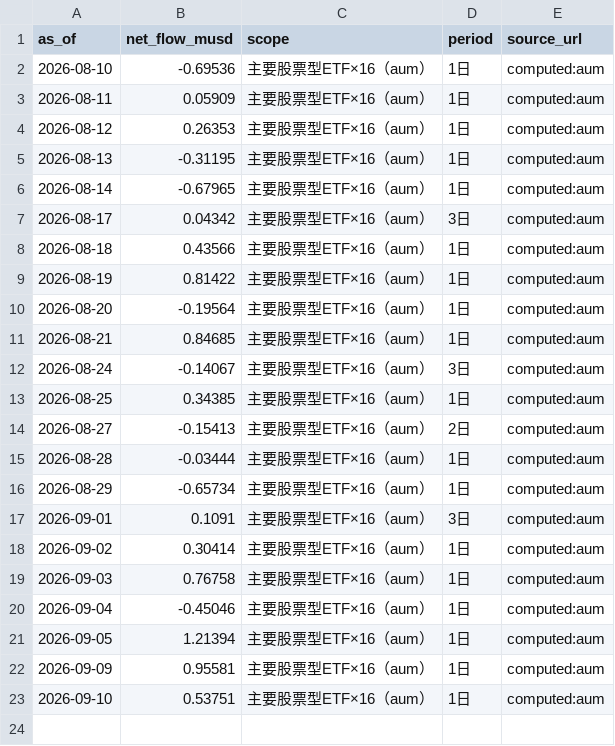
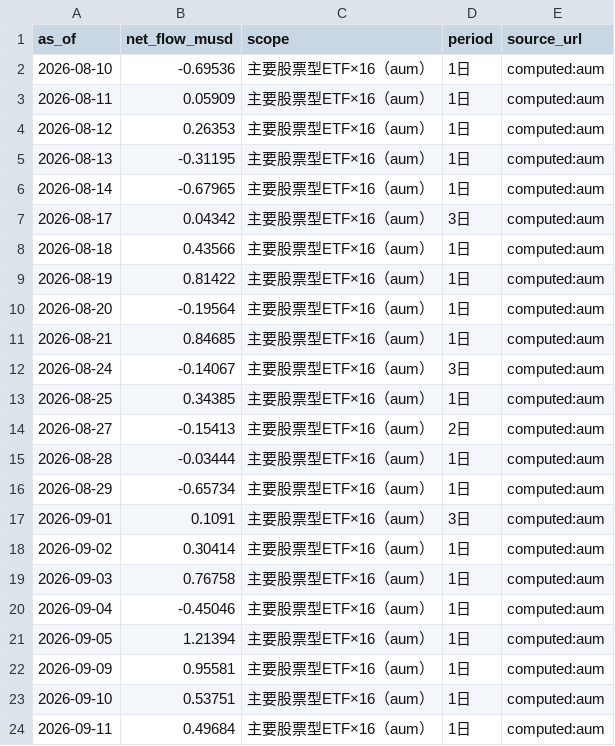
Before and after one commit to weiting1226/stock, a CSV file: docs/data/etf_flows.csv, drawn as a sheet.

```diff
--- a/docs/data/etf_flows.csv
+++ b/docs/data/etf_flows.csv
@@ -23 +23,2 @@ as_of,net_flow_musd,scope,period,source_url
 2026-09-10,0.53751,主要股票型ETF×16（aum）,1日,computed:aum
+2026-09-11,0.49684,主要股票型ETF×16（aum）,1日,computed:aum
```
Also changed, not shown: docs/data/etf_snapshots.csv, docs/data/raw_indicators.csv, 3 other files.
